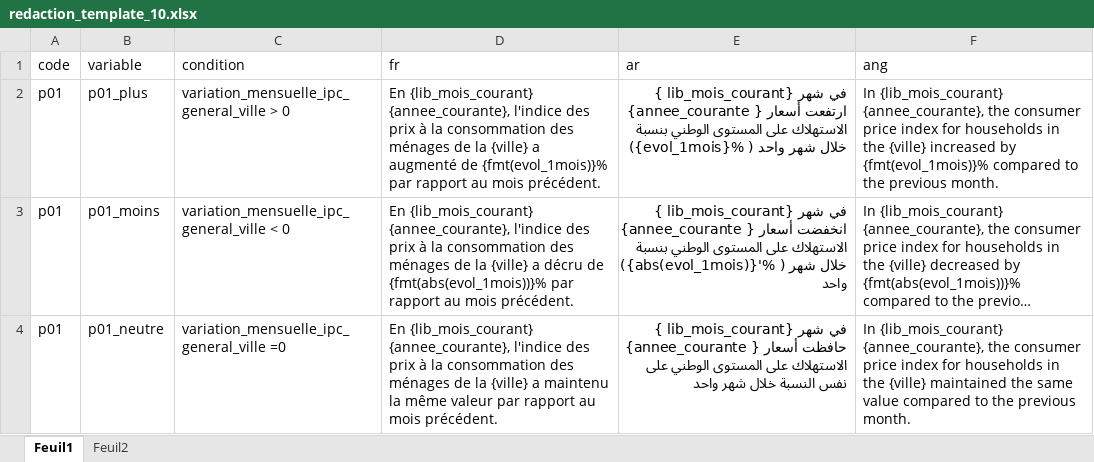
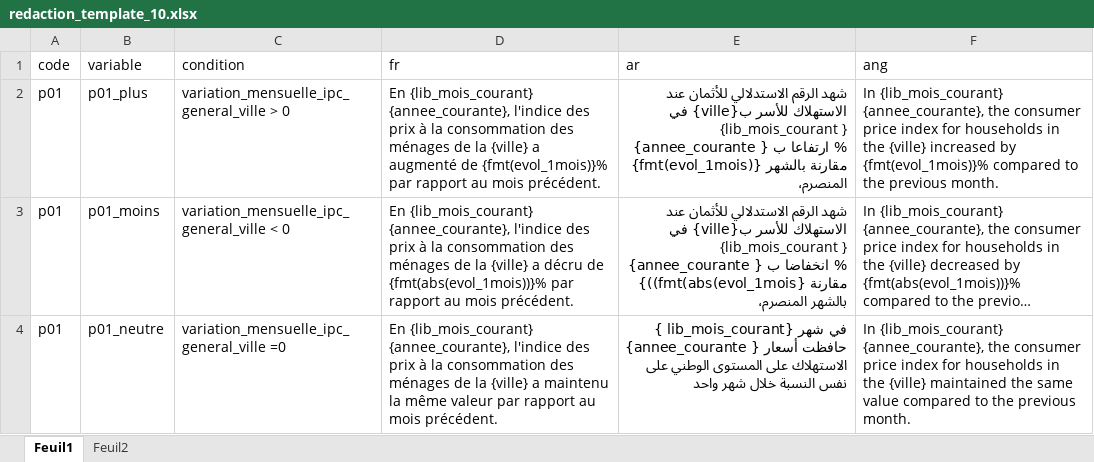
Before and after one commit to zhalhalhcp/IPC_Tanger_Evolution_Word, an Excel workbook: Input/redaction_template_10.xlsx, sheet Feuil1, drawn as a sheet; only a part is shown; long unchanged cells end in …; values as stored, in another font and other column widths than the file's, no borders; the diff covers the shown part only; the diff names each change by its address in the sheet, - before the commit and + after, or states it on an @@ line.

```diff
--- a/Input/redaction_template_10.xlsx (sheet Feuil1)
+++ b/Input/redaction_template_10.xlsx (sheet Feuil1)
-E2 (ar): في شهر {lib_mois_courant } {annee_courante } ارتفعت أسعار الاستهلاك على المستوى الوطني بنسبة ({evol_1mois}% ) خلال شهر واحد
+E2 (ar): شهد الرقم الاستدلالي للأثمان عند الاستهلاك للأسر ب{ville} في {lib_mois_courant } {annee_courante } ارتفاعا ب % {fmt(evol_1mois)} مقارنة بالشهر المنصرم،
-E3 (ar): في شهر {lib_mois_courant } {annee_courante } انخفضت أسعار الاستهلاك على المستوى الوطني بنسبة ({abs(evol_1mois)}'% ) خلال شهر واحد
+E3 (ar): شهد الرقم الاستدلالي للأثمان عند الاستهلاك للأسر ب{ville} في {lib_mois_courant } {annee_courante } انخفاضا ب % {((fmt(abs(evol_1mois} مقارنة بالشهر المنصرم،
```
Also changed, not shown: 3 added rows and 6 edited cells elsewhere in this sheet, sheet Feuil2, Rapports_mensuels/Mois2026_08/bds_ipc_12_2026_08.xlsx, 21 other files.
